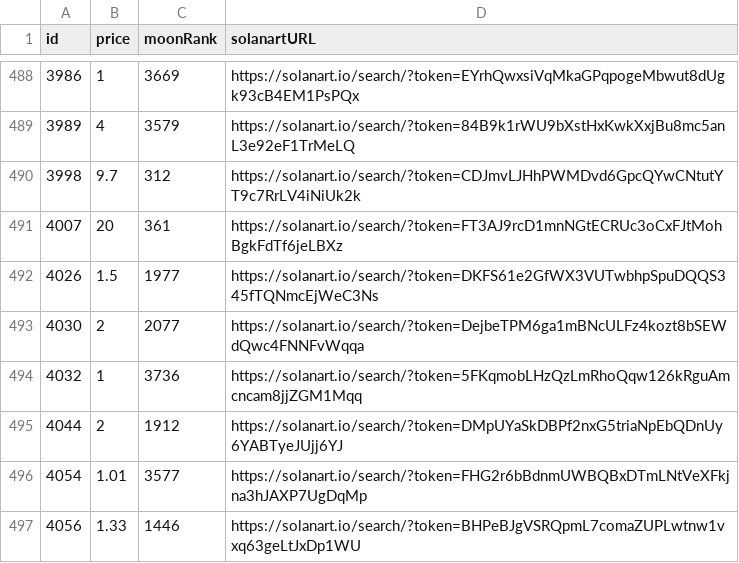
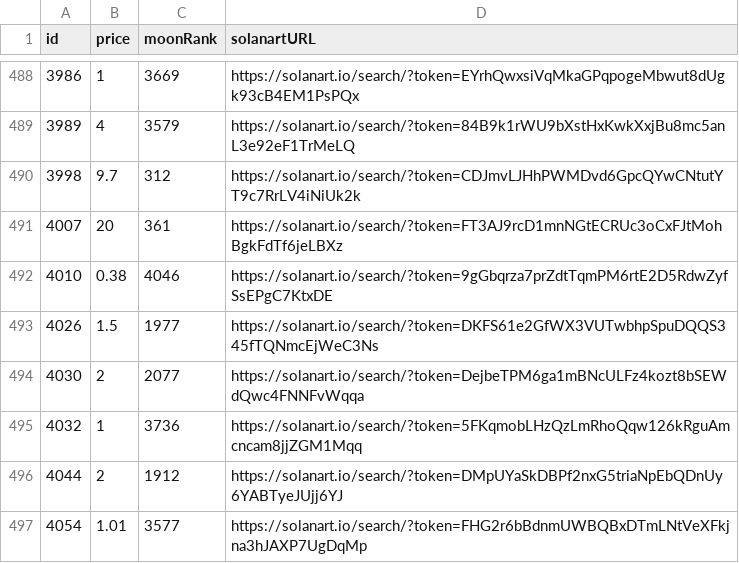
Before and after one commit to pgaspar/saibagang-monitor, a CSV file: data-solanart.csv, drawn as a sheet; only a part is shown, gaps mark what is left out; the shorter side is filled out with more unchanged rows.

Commit message:
Flat: latest data (2021-11-28T09:45:59.458Z) {   "date": "2021-11-28T09:45:59.458Z",   "files": [     {       "name": "data-solanart.csv",       "deltaBytes": 95,       "source": "https://qzlsklfacc.medianetwork.cloud/nft_for_sale?collection=saibagang"     }   ] }

```diff
--- a/data-solanart.csv
+++ b/data-solanart.csv
@@ -491,2 +491,3 @@ id,price,moonRank,solanartURL
 4007,20,361,https://solanart.io/search/?token=FT3AJ9rcD1mnNGtECRUc3oCxFJtMohBgkFdTf6jeLBXz
+4010,0.38,4046,https://solanart.io/search/?token=9gGbqrza7prZdtTqmPM6rtE2D5RdwZyfSsEPgC7KtxDE
 4026,1.5,1977,https://solanart.io/search/?token=DKFS61e2GfWX3VUTwbhpSpuDQQS345fTQNmcEjWeC3Ns
```
